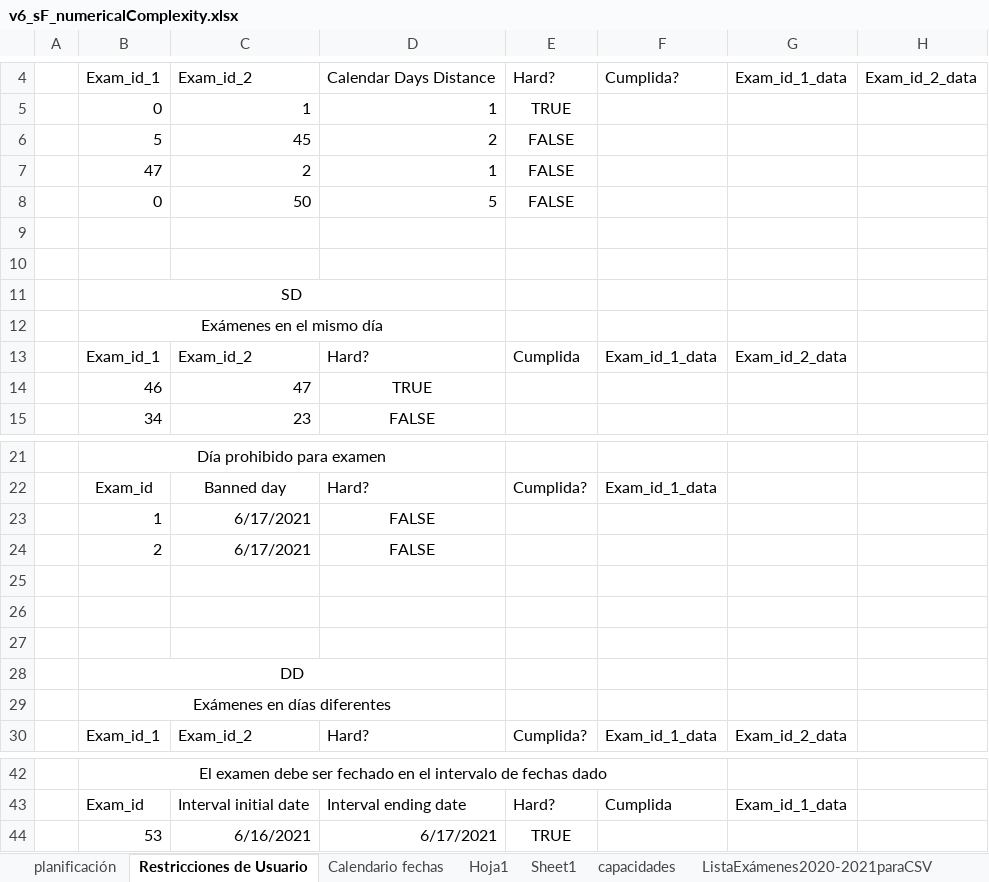
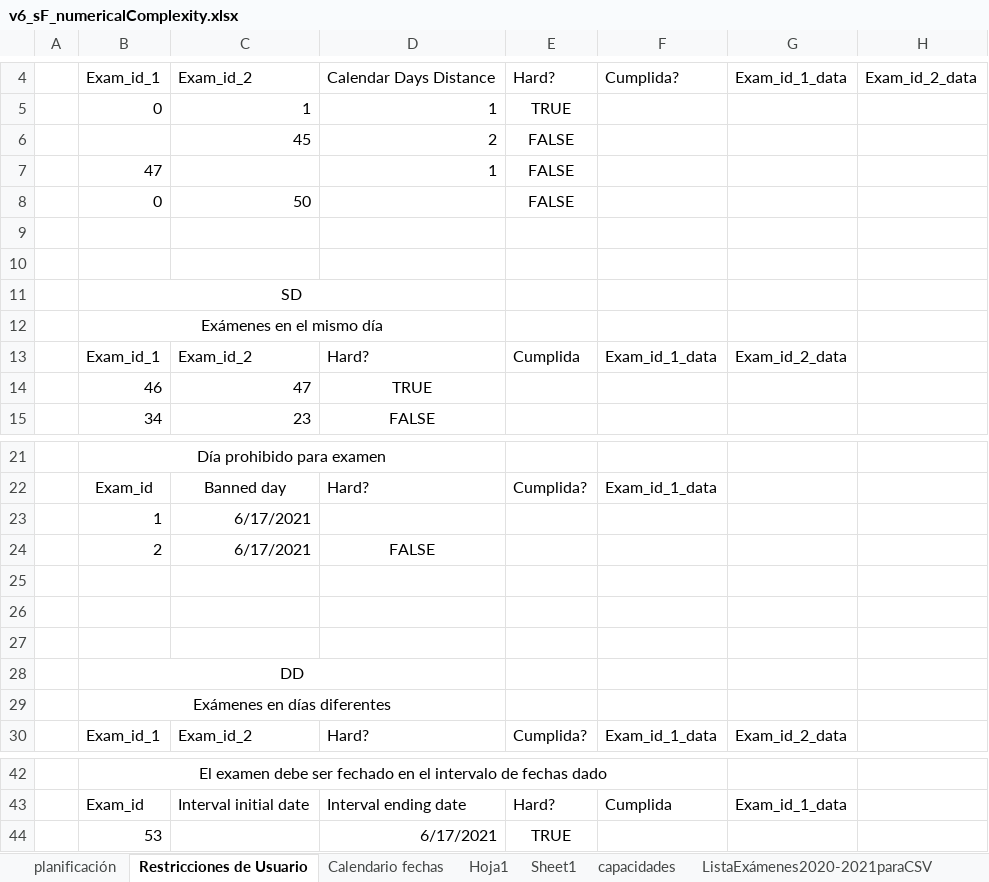
Before and after one commit to luispc1998/Exam_Classifier, an Excel workbook: files/pruebas/v6_sF_numericalComplexity.xlsx, sheet Restricciones de Usuario, drawn as a sheet; only a part is shown, gaps mark what is left out; values as stored, in another font and other column widths than the file's, no borders; conditional formats not drawn; the diff names each change by its address in the sheet, - before the commit and + after, or states it on an @@ line.

```diff
--- a/files/pruebas/v6_sF_numericalComplexity.xlsx (sheet Restricciones de Usuario)
+++ b/files/pruebas/v6_sF_numericalComplexity.xlsx (sheet Restricciones de Usuario)
-B6: 5
+B6: (empty)
-C7: 2
+C7: (empty)
-D8: 5
+D8: (empty)
-D23: FALSE
+D23: (empty)
-C44: 6/16/2021
+C44: (empty)
```
Also changed, not shown: sheet planificación, 22 other files.
